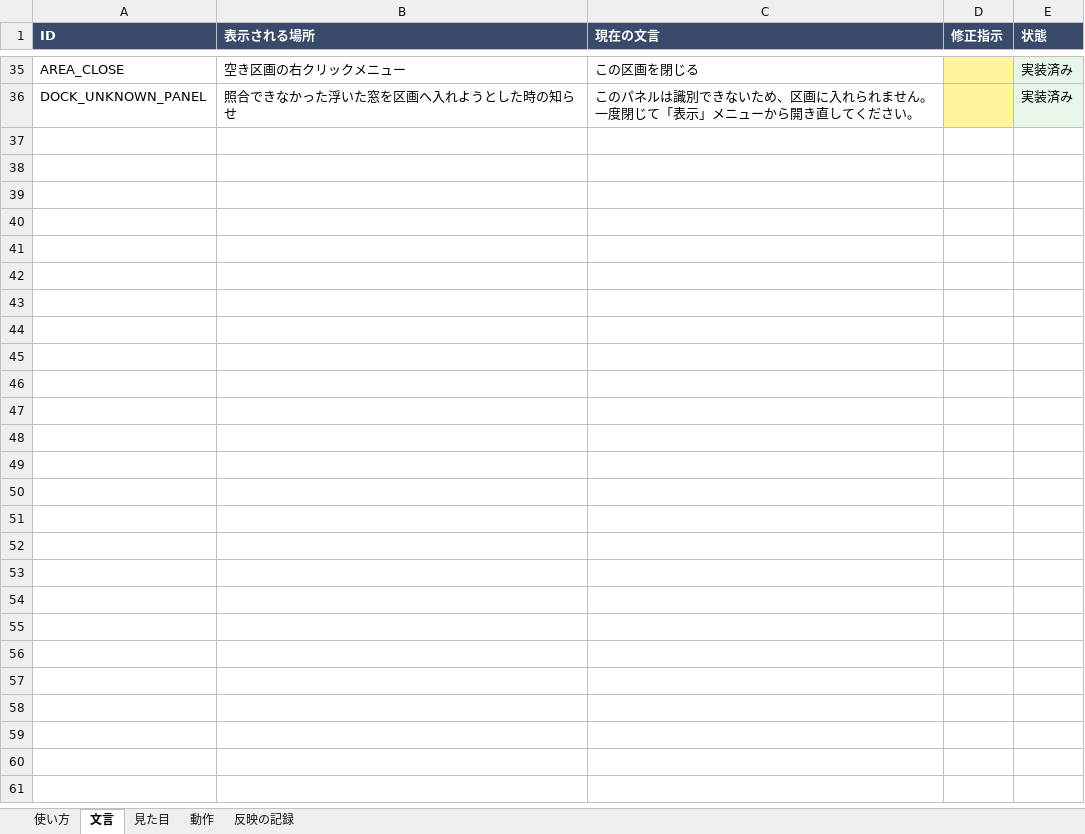
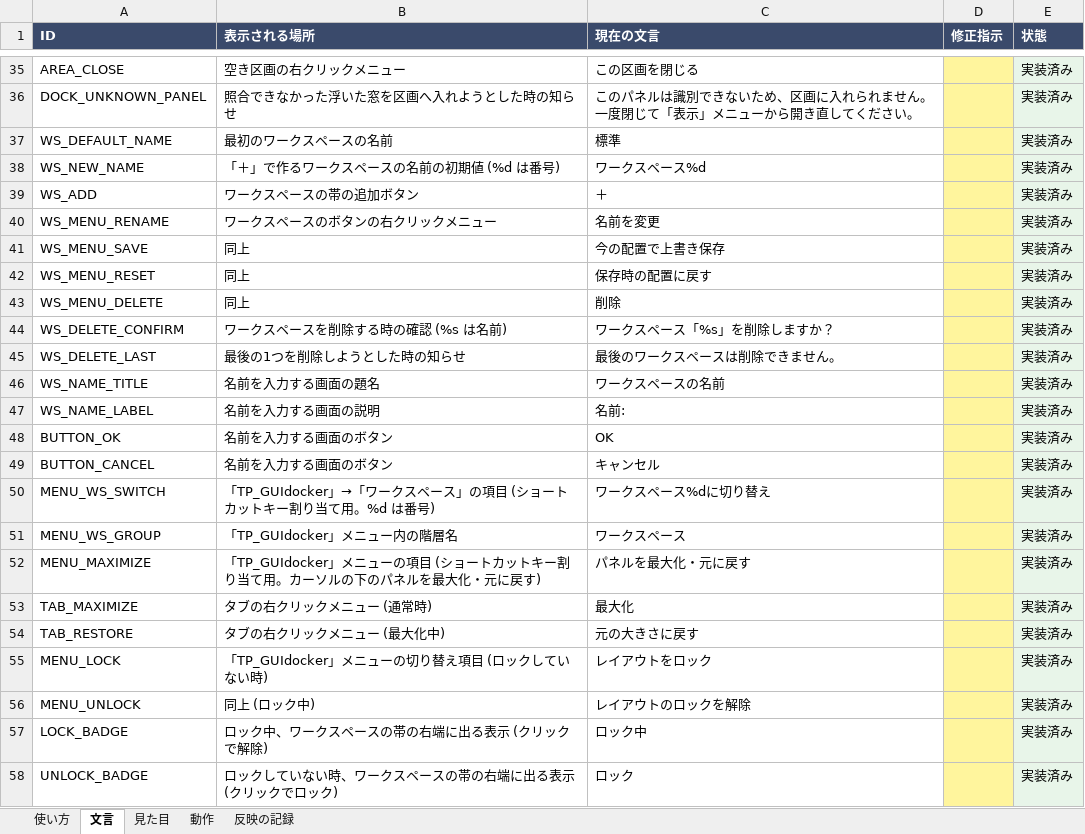
Before and after one commit to tpmorp/TP_GUIdocker, an Excel workbook: docs/TP_GUIdocker_指示書.xlsx, sheet 文言, drawn as a sheet; only a part is shown, gaps mark what is left out; values as stored, in another font and other column widths than the file's, no borders; the diff names each change by its address in the sheet, - before the commit and + after, or states it on an @@ line.

```diff
--- a/docs/TP_GUIdocker_指示書.xlsx (sheet 文言)
+++ b/docs/TP_GUIdocker_指示書.xlsx (sheet 文言)
+row 37: WS_DEFAULT_NAME | 最初のワークスペースの名前 | 標準 |  | 実装済み
+row 38: WS_NEW_NAME | 「＋」で作るワークスペースの名前の初期値 (%d は番号) | ワークスペース%d |  | 実装済み
+row 39: WS_ADD | ワークスペースの帯の追加ボタン | ＋ |  | 実装済み
+row 40: WS_MENU_RENAME | ワークスペースのボタンの右クリックメニュー | 名前を変更 |  | 実装済み
+row 41: WS_MENU_SAVE | 同上 | 今の配置で上書き保存 |  | 実装済み
+row 42: WS_MENU_RESET | 同上 | 保存時の配置に戻す |  | 実装済み
+row 43: WS_MENU_DELETE | 同上 | 削除 |  | 実装済み
+row 44: WS_DELETE_CONFIRM | ワークスペースを削除する時の確認 (%s は名前) | ワークスペース「%s」を削除しますか？ |  | 実装済み
+row 45: WS_DELETE_LAST | 最後の1つを削除しようとした時の知らせ | 最後のワークスペースは削除できません。 |  | 実装済み
+row 46: WS_NAME_TITLE | 名前を入力する画面の題名 | ワークスペースの名前 |  | 実装済み
+row 47: WS_NAME_LABEL | 名前を入力する画面の説明 | 名前: |  | 実装済み
+row 48: BUTTON_OK | 名前を入力する画面のボタン | OK |  | 実装済み
+row 49: BUTTON_CANCEL | 名前を入力する画面のボタン | キャンセル |  | 実装済み
+row 50: MENU_WS_SWITCH | 「TP_GUIdocker」→「ワークスペース」の項目 (ショートカットキー割り当て用。%d は番号) | ワークスペース%dに切り替え |  | 実装済み
+row 51: MENU_WS_GROUP | 「TP_GUIdocker」メニュー内の階層名 | ワークスペース |  | 実装済み
+row 52: MENU_MAXIMIZE | 「TP_GUIdocker」メニューの項目 (ショートカットキー割り当て用。カーソルの下のパネルを最大化・元に戻す) | パネルを最大化・元に戻す |  | 実装済み
+row 53: TAB_MAXIMIZE | タブの右クリックメニュー (通常時) | 最大化 |  | 実装済み
+row 54: TAB_RESTORE | タブの右クリックメニュー (最大化中) | 元の大きさに戻す |  | 実装済み
+row 55: MENU_LOCK | 「TP_GUIdocker」メニューの切り替え項目 (ロックしていない時) | レイアウトをロック |  | 実装済み
+row 56: MENU_UNLOCK | 同上 (ロック中) | レイアウトのロックを解除 |  | 実装済み
+row 57: LOCK_BADGE | ロック中、ワークスペースの帯の右端に出る表示 (クリックで解除) | ロック中 |  | 実装済み
+row 58: UNLOCK_BADGE | ロックしていない時、ワークスペースの帯の右端に出る表示 (クリックでロック) | ロック |  | 実装済み
```
Also changed, not shown: sheet 動作, sheet 見た目, 12 other files.
